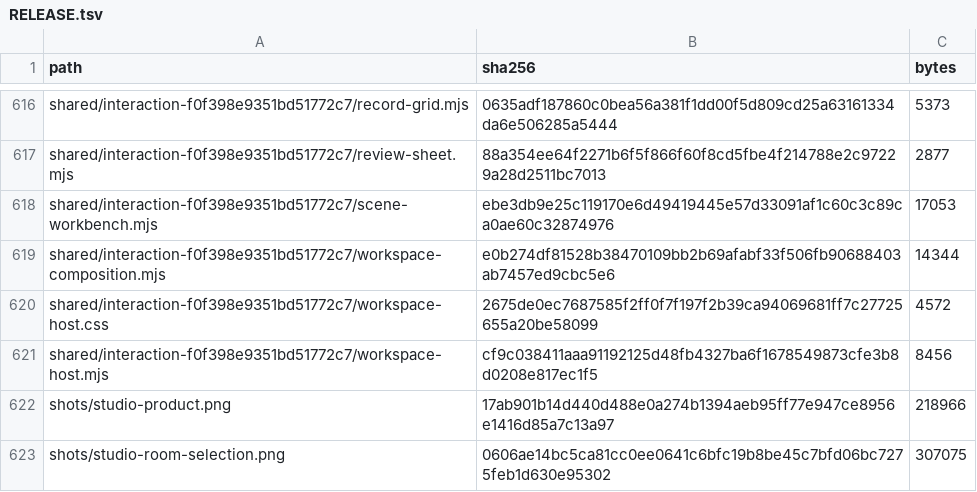
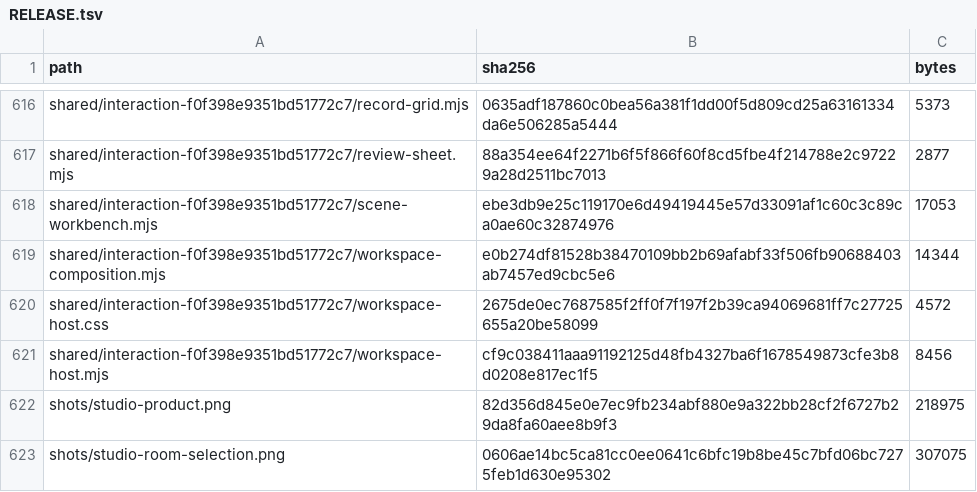
Before and after one commit to Nickgonzales76017/bonfyre, a TSV file: site/spaces/RELEASE.tsv, drawn as a sheet; only a part is shown, gaps mark what is left out.

```diff
--- a/site/spaces/RELEASE.tsv
+++ b/site/spaces/RELEASE.tsv
@@ -621,3 +621,3 @@ shared/interaction-f0f398e9351bd51772c7/workspace-host.css	2675de0ec7687585f2ff0
 shared/interaction-f0f398e9351bd51772c7/workspace-host.mjs	cf9c038411aaa91192125d48fb4327ba6f1678549873cfe3b8d0208e817ec1f5	8456
-shots/studio-product.png	17ab901b14d440d488e0a274b1394aeb95ff77e947ce8956e1416d85a7c13a97	218966
+shots/studio-product.png	82d356d845e0e7ec9fb234abf880e9a322bb28cf2f6727b29da8fa60aee8b9f3	218975
 shots/studio-room-selection.png	0606ae14bc5ca81cc0ee0641c6bfc19b8be45c7bfd06bc7275feb1d630e95302	307075
```
Also changed, not shown: 2 other files.
